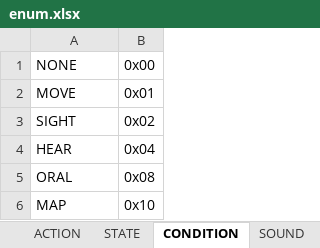
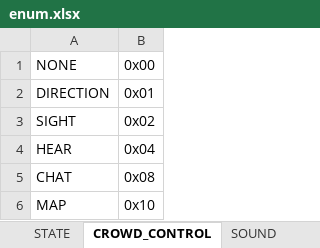
Before and after one commit to boyism80/fb, an Excel workbook: resources/table/enum.xlsx, sheet CROWD_CONTROL, drawn as a sheet; values as stored, in another font and other column widths than the file's, no borders; the diff names each change by its address in the sheet, - before the commit and + after, or states it on an @@ line.

```diff
--- a/resources/table/enum.xlsx (sheet CROWD_CONTROL)
+++ b/resources/table/enum.xlsx (sheet CROWD_CONTROL)
-sheet tab: CONDITION
+sheet tab: CROWD_CONTROL
-A2: MOVE
+A2: DIRECTION
-A5: ORAL
+A5: CHAT
```
Also changed, not shown: sheet STATE_LEVEL, 9 other files.
